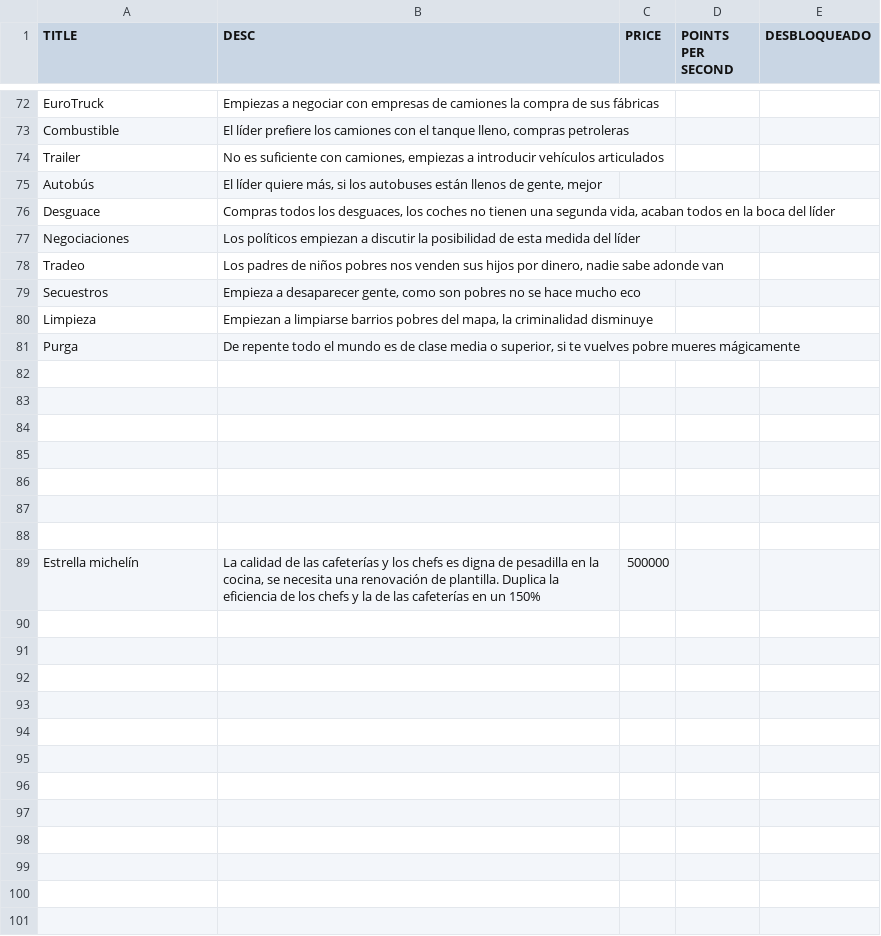
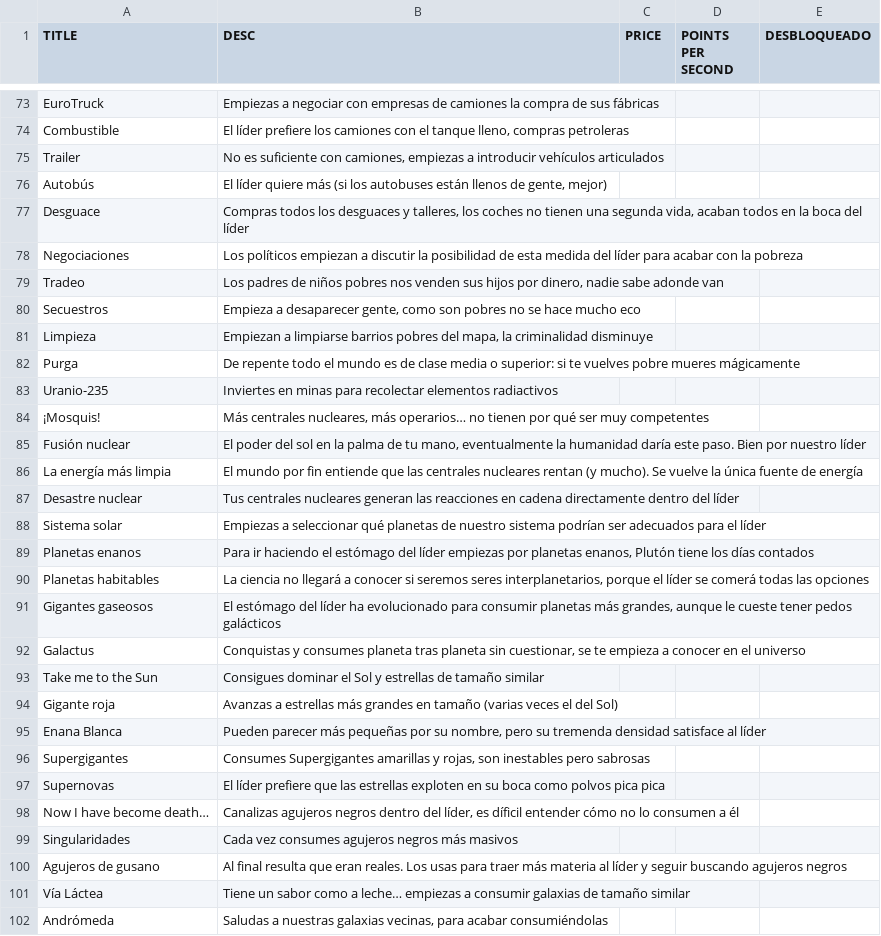
Before and after one commit to arrozet/FeedTheLeader, a CSV file: game/FeedTheLeader/Assets/Resources/power-ups_default.csv, drawn as a sheet; only a part is shown, gaps mark what is left out; the diff covers the shown part only.

Commit message:
Terminado título y descripción de todas las mejoras
son 110 mejoras en total
desplazado todo una columna abajo por excel:
11 primeras -> mejoras del click
12 - 26 -> 5 mejoras por generador (generadores 0,1 y 2)
27 -> mejora sinergia entre generador 1 y 2 (experimento, se puede quitar)
28 - 97 -> 5 mejoras por cada potenciador (generadores del 3 al 17)
98 - 103 -> 3 mejoras por cada generador (generadores 18 y 19)
104 - 111 -> 2 mejoras por cada potenciador (generadores 20 - 23)

```diff
--- a/game/FeedTheLeader/Assets/Resources/power-ups_default.csv
+++ b/game/FeedTheLeader/Assets/Resources/power-ups_default.csv
@@ -74,5 +75,5 @@ Combustible;El líder prefiere los camiones con el tanque lleno, compras petrole
 Trailer;No es suficiente con camiones, empiezas a introducir vehículos articulados;;;
-Autobús;El líder quiere más, si los autobuses están llenos de gente, mejor;;;
-Desguace;Compras todos los desguaces, los coches no tienen una segunda vida, acaban todos en la boca del líder;;;
-Negociaciones;Los políticos empiezan a discutir la posibilidad de esta medida del líder;;;
+Autobús;El líder quiere más (si los autobuses están llenos de gente, mejor);;;
+Desguace;Compras todos los desguaces y talleres, los coches no tienen una segunda vida, acaban todos en la boca del líder;;;
+Negociaciones;Los políticos empiezan a discutir la posibilidad de esta medida del líder para acabar con la pobreza;;;
 Tradeo;Los padres de niños pobres nos venden sus hijos por dinero, nadie sabe adonde van;;;
@@ -80,10 +81,22 @@ Secuestros;Empieza a desaparecer gente, como son pobres no se hace mucho eco;;;
 Limpieza;Empiezan a limpiarse barrios pobres del mapa, la criminalidad disminuye;;;
-Purga;De repente todo el mundo es de clase media o superior, si te vuelves pobre mueres mágicamente;;;
-;;;;
-;;;;
-;;;;
-;;;;
-;;;;
-;;;;
-;;;;
-Estrella michelín;La calidad de las cafeterías y los chefs es digna de pesadilla en la cocina, se necesita una renovación de plantilla. Duplica la eficiencia de los chefs y la de las cafeterías en un 150%;500000;;
+Purga;De repente todo el mundo es de clase media o superior: si te vuelves pobre mueres mágicamente;;;
+Uranio-235;Inviertes en minas para recolectar elementos radiactivos;;;
+¡Mosquis!;Más centrales nucleares, más operarios… no tienen por qué ser muy competentes;;;
+Fusión nuclear;El poder del sol en la palma de tu mano, eventualmente la humanidad daría este paso. Bien por nuestro líder;;;
+La energía más limpia;El mundo por fin entiende que las centrales nucleares rentan (y mucho). Se vuelve la única fuente de energía;;;
+Desastre nuclear;Tus centrales nucleares generan las reacciones en cadena directamente dentro del líder;;;
+Sistema solar;Empiezas a seleccionar qué planetas de nuestro sistema podrían ser adecuados para el líder;;;
+Planetas enanos;Para ir haciendo el estómago del líder empiezas por planetas enanos, Plutón tiene los días contados;;;
+Planetas habitables;La ciencia no llegará a conocer si seremos seres interplanetarios, porque el líder se comerá todas las opciones;;;
+Gigantes gaseosos;El estómago del líder ha evolucionado para consumir planetas más grandes, aunque le cueste tener pedos galácticos;;;
+Galactus;Conquistas y consumes planeta tras planeta sin cuestionar, se te empieza a conocer en el universo;;;
+Take me to the Sun;Consigues dominar el Sol y estrellas de tamaño similar;;;
+Gigante roja;Avanzas a estrellas más grandes en tamaño (varias veces el del Sol);;;
+Enana Blanca;Pueden parecer más pequeñas por su nombre, pero su tremenda densidad satisface al líder;;;
+Supergigantes;Consumes Supergigantes amarillas y rojas, son inestables pero sabrosas;;;
+Supernovas;El líder prefiere que las estrellas exploten en su boca como polvos pica pica;;;
+Now I have become death…;Canalizas agujeros negros dentro del líder, es díficil entender cómo no lo consumen a él;;;
+Singularidades;Cada vez consumes agujeros negros más masivos;;;
+Agujeros de gusano;Al final resulta que eran reales. Los usas para traer más materia al líder y seguir buscando agujeros negros;;;
+Vía Láctea;Tiene un sabor como a leche… empiezas a consumir galaxias de tamaño similar;;;
+Andrómeda;Saludas a nuestras galaxias vecinas, para acabar consumiéndolas;;;
```
Also changed, not shown: 10 added rows, 1 removed row and 19 edited cells elsewhere in this file.
